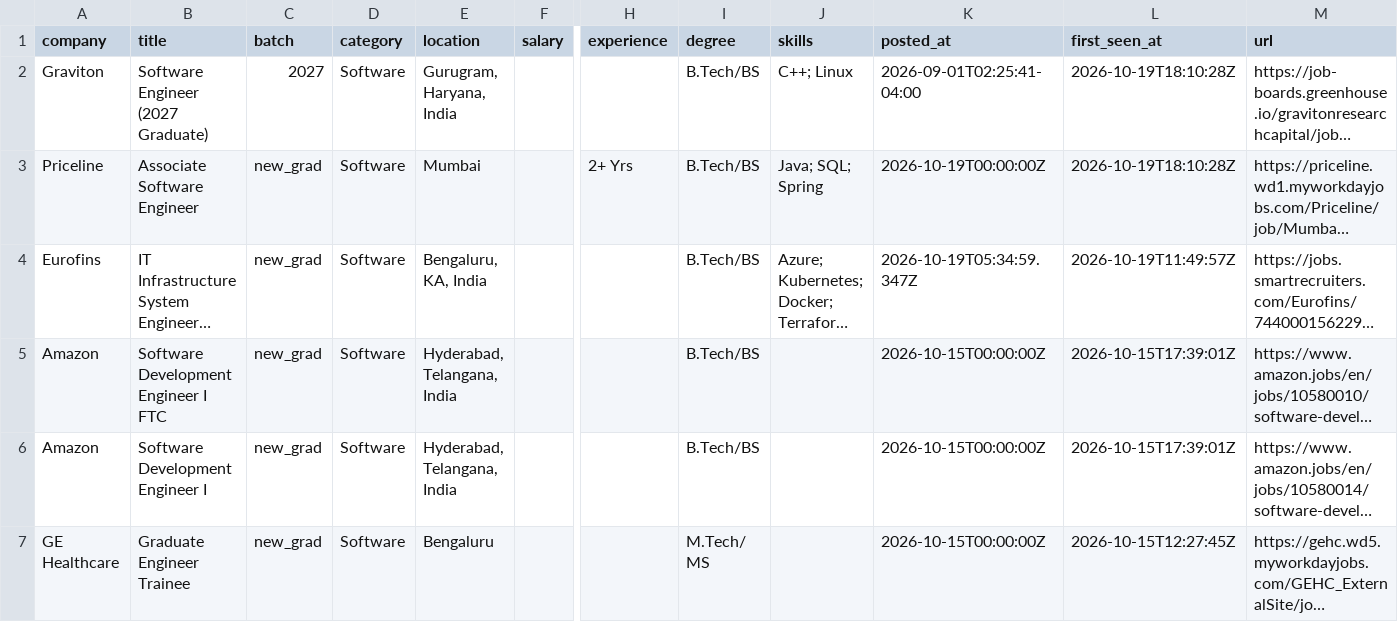
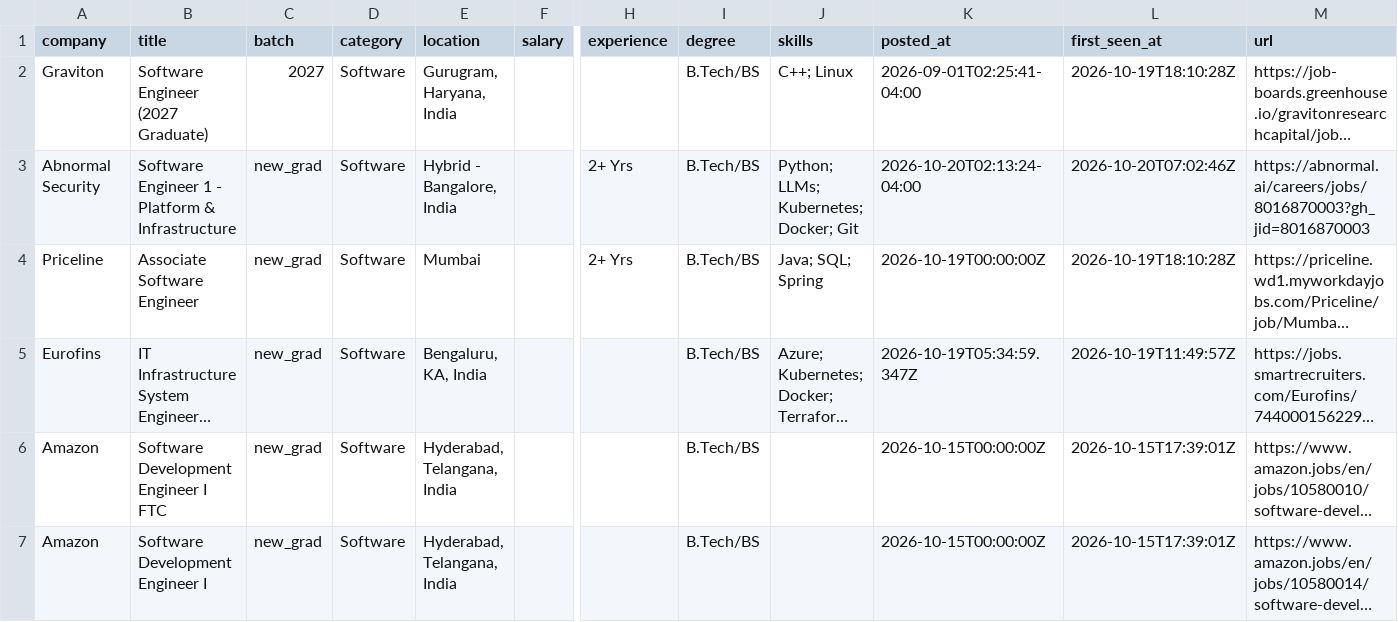
Before and after one commit to Rohan-droid7341/job-for-freshers, a CSV file: data/jobs.csv, drawn as a sheet; only a part is shown, gaps mark what is left out; the shorter side is filled out with more unchanged rows; long unchanged cells end in …; rows hold the shown columns only; the diff names each change by its address in the sheet, - before the commit and + after, or states it on an @@ line.

```diff
--- a/data/jobs.csv
+++ b/data/jobs.csv
+row 3: Abnormal Security | Software Engineer 1 - Platform & Infrastructure | new_grad | Software | Hybrid - Bangalore, India |  | 2+ Yrs | B.Tech/BS | Python; LLMs; Kubernetes; Docker; Git | 2026-10-20T02:13:24-04:00 | 2026-10-20T07:02:46Z | https://abnormal.ai/careers/jobs/8016870003?gh_jid=8016870003
```
Also changed, not shown: 14 other files.
